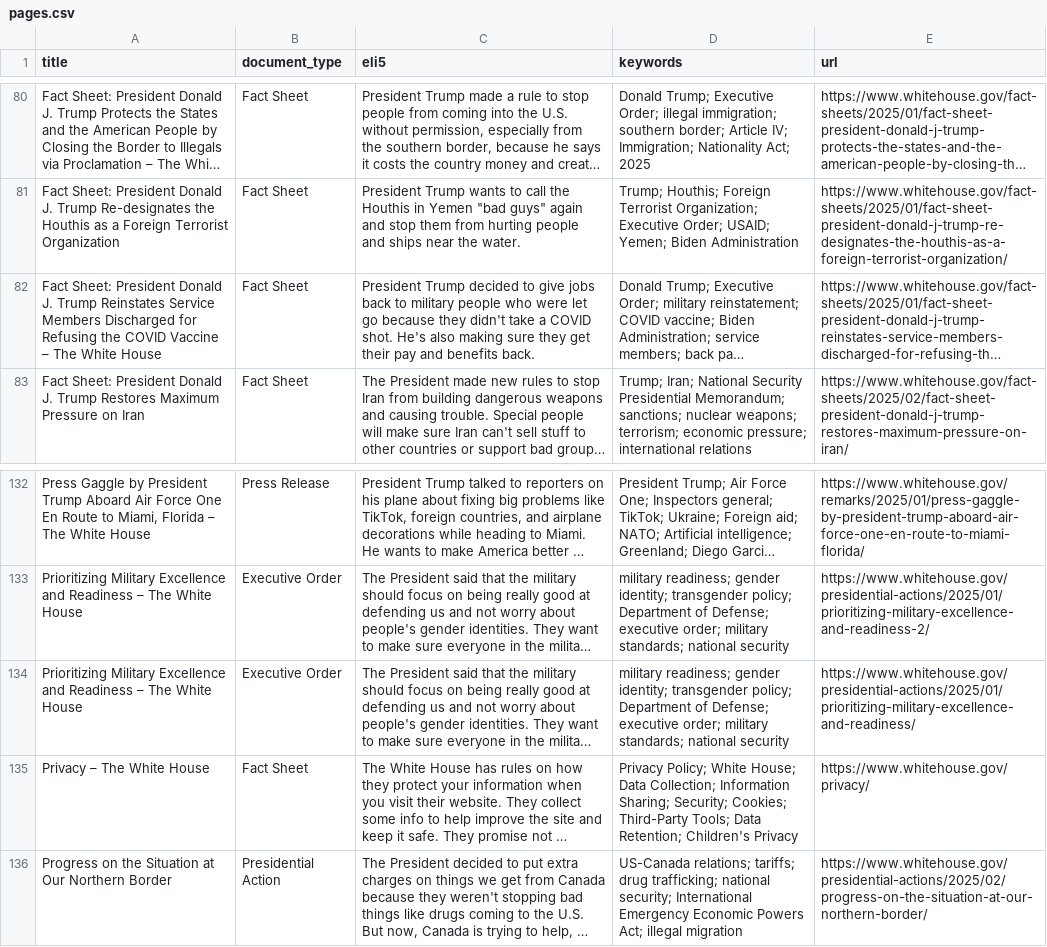
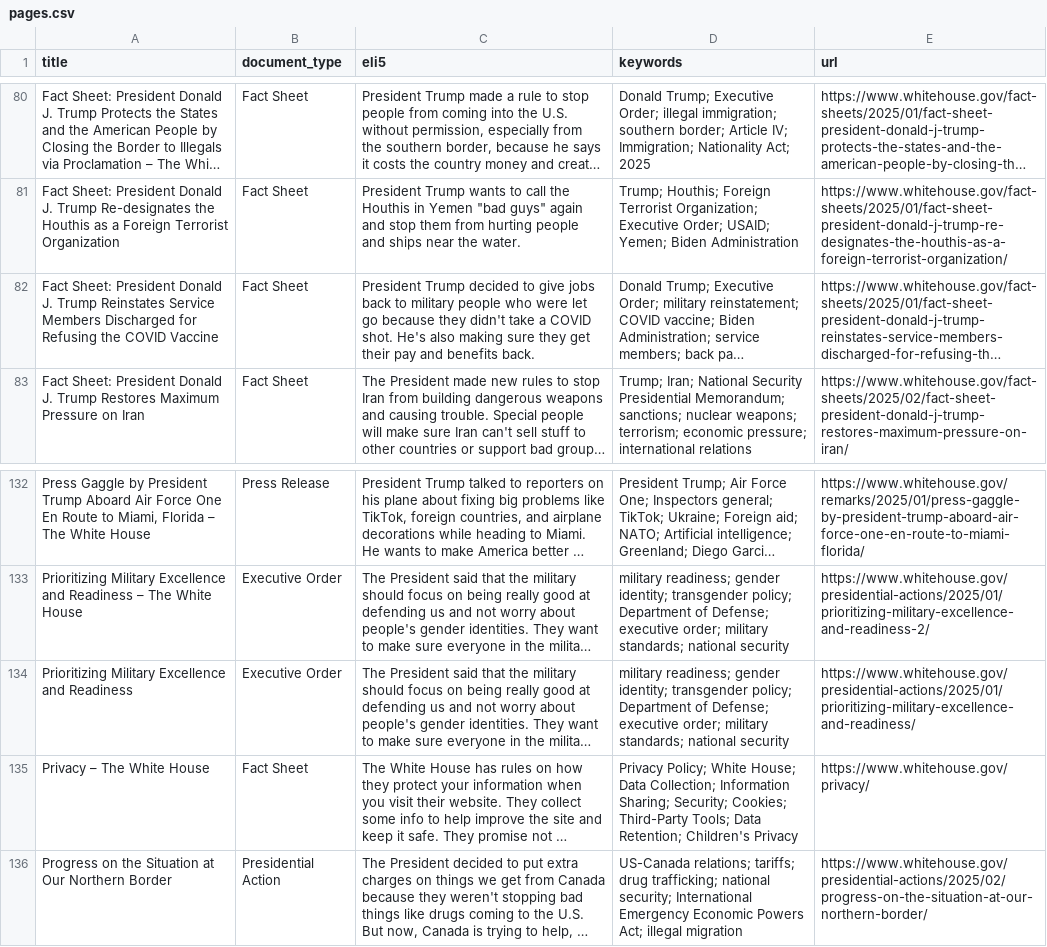
Before and after one commit to mjbommar/wh-pa, a CSV file: pages.csv, drawn as a sheet; only a part is shown, gaps mark what is left out; long unchanged cells end in …; the diff names each change by its address in the sheet, - before the commit and + after, or states it on an @@ line.

```diff
--- a/pages.csv
+++ b/pages.csv
-A82 (title): …COVID Vaccine – The White House
+A82 (title): …COVID Vaccine
-A134 (title): …and Readiness – The White House
+A134 (title): …and Readiness
```
Also changed, not shown: 2 other files.
